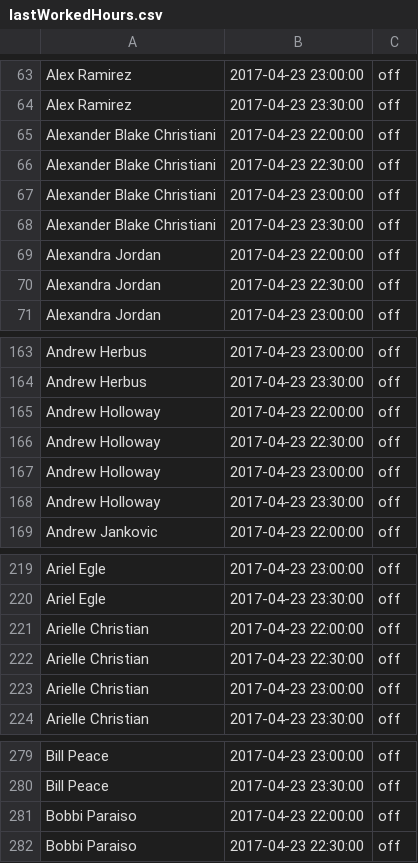
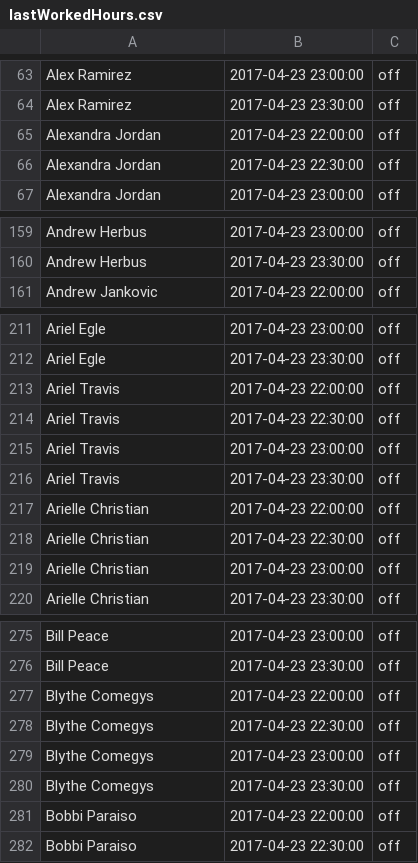
Before and after one commit to gpiotti/linearp, a CSV file: oe/inputs/lastWorkedHours.csv, drawn as a sheet; only a part is shown, gaps mark what is left out; removed rows and columns are numbered as before the commit, all else as after; the diff covers the shown part only; the diff names each change by its address in the sheet, - before the commit and + after, or states it on an @@ line.

```diff
--- a/oe/inputs/lastWorkedHours.csv
+++ b/oe/inputs/lastWorkedHours.csv
-row 65: Alexander Blake Christiani | 2017-04-23 22:00:00 | off
-row 66: Alexander Blake Christiani | 2017-04-23 22:30:00 | off
-row 67: Alexander Blake Christiani | 2017-04-23 23:00:00 | off
-row 68: Alexander Blake Christiani | 2017-04-23 23:30:00 | off
-row 165: Andrew Holloway | 2017-04-23 22:00:00 | off
-row 166: Andrew Holloway | 2017-04-23 22:30:00 | off
-row 167: Andrew Holloway | 2017-04-23 23:00:00 | off
-row 168: Andrew Holloway | 2017-04-23 23:30:00 | off
+row 213: Ariel Travis | 2017-04-23 22:00:00 | off
+row 214: Ariel Travis | 2017-04-23 22:30:00 | off
+row 215: Ariel Travis | 2017-04-23 23:00:00 | off
+row 216: Ariel Travis | 2017-04-23 23:30:00 | off
+row 277: Blythe Comegys | 2017-04-23 22:00:00 | off
+row 278: Blythe Comegys | 2017-04-23 22:30:00 | off
+row 279: Blythe Comegys | 2017-04-23 23:00:00 | off
+row 280: Blythe Comegys | 2017-04-23 23:30:00 | off
```
Also changed, not shown: 12 added rows, 8 removed rows and 1 edited cell elsewhere in this file, oe/inputs/previousWeekHours.csv, oe/inputs/skills.csv, 5 other files.
